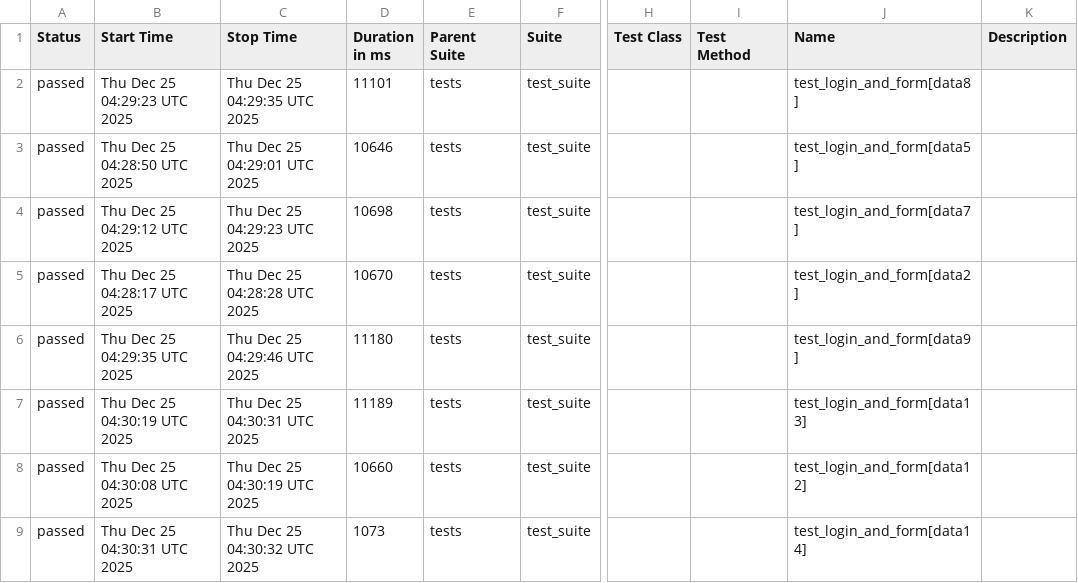
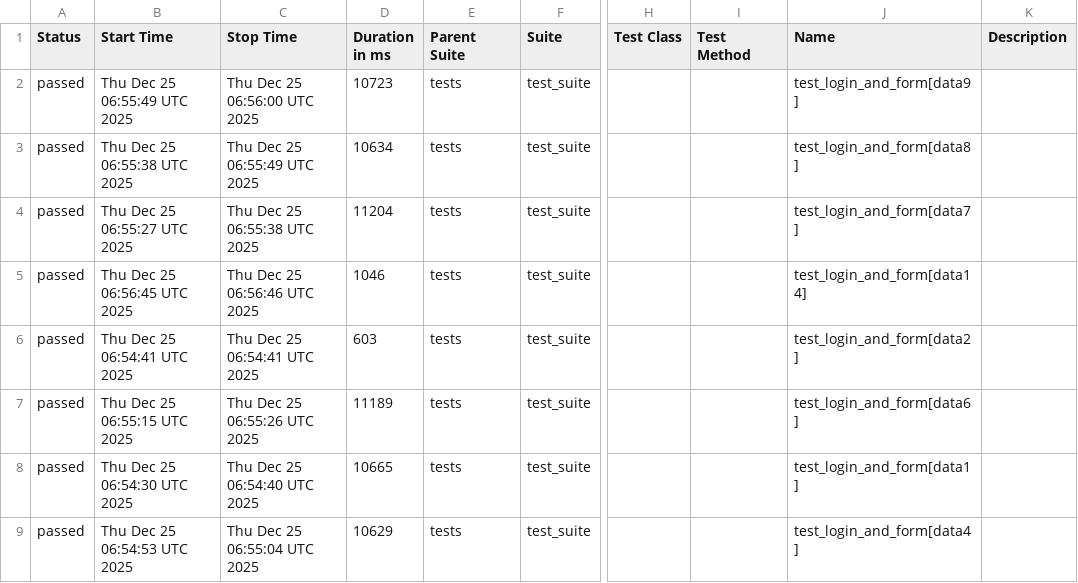
Before and after one commit to harshamaiya99/selenium-pytest-allure-github_actions, a CSV file: data/suites.csv, drawn as a sheet; only a part is shown, gaps mark what is left out; the diff covers the shown part only; the diff names each change by its address in the sheet, - before the commit and + after, or states it on an @@ line.

```diff
--- a/data/suites.csv
+++ b/data/suites.csv
-B2 (Start Time): Thu Dec 25 04:29:23 UTC 2025
+B2 (Start Time): Thu Dec 25 06:55:49 UTC 2025
-C2 (Stop Time): Thu Dec 25 04:29:35 UTC 2025
+C2 (Stop Time): Thu Dec 25 06:56:00 UTC 2025
-D2 (Duration in ms): 11101
+D2 (Duration in ms): 10723
-J2 (Name): test_login_and_form[data8]
+J2 (Name): test_login_and_form[data9]
-B3 (Start Time): Thu Dec 25 04:28:50 UTC 2025
+B3 (Start Time): Thu Dec 25 06:55:38 UTC 2025
-C3 (Stop Time): Thu Dec 25 04:29:01 UTC 2025
+C3 (Stop Time): Thu Dec 25 06:55:49 UTC 2025
-D3 (Duration in ms): 10646
+D3 (Duration in ms): 10634
-J3 (Name): test_login_and_form[data5]
+J3 (Name): test_login_and_form[data8]
-B4 (Start Time): Thu Dec 25 04:29:12 UTC 2025
+B4 (Start Time): Thu Dec 25 06:55:27 UTC 2025
-C4 (Stop Time): Thu Dec 25 04:29:23 UTC 2025
+C4 (Stop Time): Thu Dec 25 06:55:38 UTC 2025
-D4 (Duration in ms): 10698
+D4 (Duration in ms): 11204
-B5 (Start Time): Thu Dec 25 04:28:17 UTC 2025
+B5 (Start Time): Thu Dec 25 06:56:45 UTC 2025
-C5 (Stop Time): Thu Dec 25 04:28:28 UTC 2025
+C5 (Stop Time): Thu Dec 25 06:56:46 UTC 2025
-D5 (Duration in ms): 10670
+D5 (Duration in ms): 1046
-J5 (Name): test_login_and_form[data2]
+J5 (Name): test_login_and_form[data14]
-B6 (Start Time): Thu Dec 25 04:29:35 UTC 2025
+B6 (Start Time): Thu Dec 25 06:54:41 UTC 2025
-C6 (Stop Time): Thu Dec 25 04:29:46 UTC 2025
+C6 (Stop Time): Thu Dec 25 06:54:41 UTC 2025
-D6 (Duration in ms): 11180
+D6 (Duration in ms): 603
-J6 (Name): test_login_and_form[data9]
+J6 (Name): test_login_and_form[data2]
-B7 (Start Time): Thu Dec 25 04:30:19 UTC 2025
+B7 (Start Time): Thu Dec 25 06:55:15 UTC 2025
-C7 (Stop Time): Thu Dec 25 04:30:31 UTC 2025
+C7 (Stop Time): Thu Dec 25 06:55:26 UTC 2025
-J7 (Name): test_login_and_form[data13]
+J7 (Name): test_login_and_form[data6]
-B8 (Start Time): Thu Dec 25 04:30:08 UTC 2025
+B8 (Start Time): Thu Dec 25 06:54:30 UTC 2025
-C8 (Stop Time): Thu Dec 25 04:30:19 UTC 2025
+C8 (Stop Time): Thu Dec 25 06:54:40 UTC 2025
-D8 (Duration in ms): 10660
+D8 (Duration in ms): 10665
-J8 (Name): test_login_and_form[data12]
+J8 (Name): test_login_and_form[data1]
-B9 (Start Time): Thu Dec 25 04:30:31 UTC 2025
+B9 (Start Time): Thu Dec 25 06:54:53 UTC 2025
-C9 (Stop Time): Thu Dec 25 04:30:32 UTC 2025
+C9 (Stop Time): Thu Dec 25 06:55:04 UTC 2025
-D9 (Duration in ms): 1073
+D9 (Duration in ms): 10629
-J9 (Name): test_login_and_form[data14]
+J9 (Name): test_login_and_form[data4]
```
Also changed, not shown: 27 edited cells elsewhere in this file, 51 other files.
